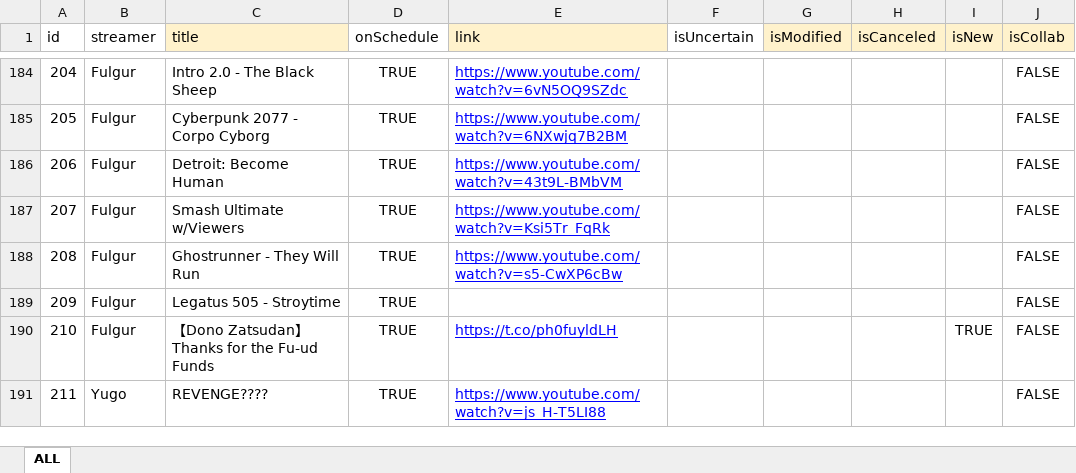
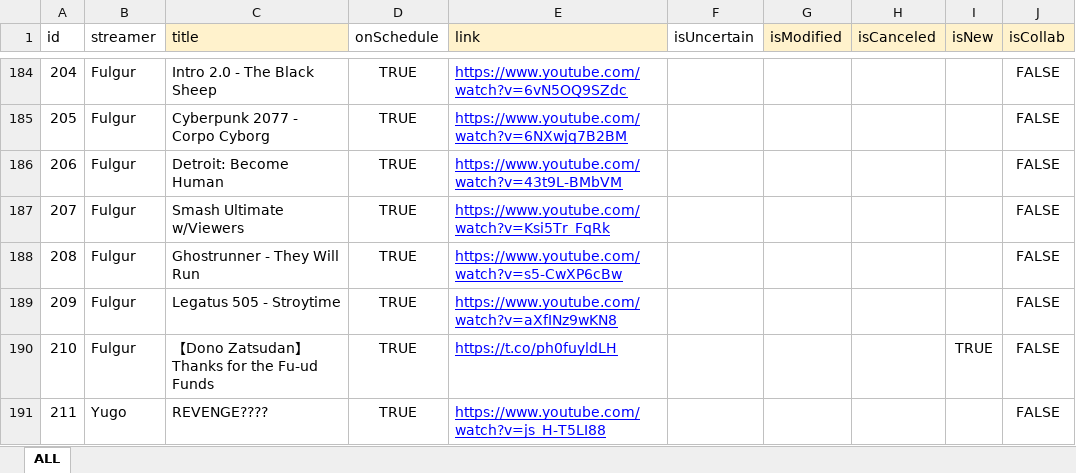
Before and after one commit to v4724/nijisanji-schedule, an Excel workbook: docs/assets/docs/Schedule.xlsx, sheet ALL, drawn as a sheet; only a part is shown, gaps mark what is left out; values as stored, in another font and other column widths than the file's, no borders; charts and pictures not drawn; the diff covers the shown part only; the diff names each change by its address in the sheet, - before the commit and + after, or states it on an @@ line.

```diff
--- a/docs/assets/docs/Schedule.xlsx (sheet ALL)
+++ b/docs/assets/docs/Schedule.xlsx (sheet ALL)
-E189 (link): (empty)
+E189 (link): https://www.youtube.com/watch?v=aXfINz9wKN8
```
Also changed, not shown: 1 added row and 13 edited cells elsewhere in this sheet, src/assets/docs/Schedule.xlsx, 8 other files.
